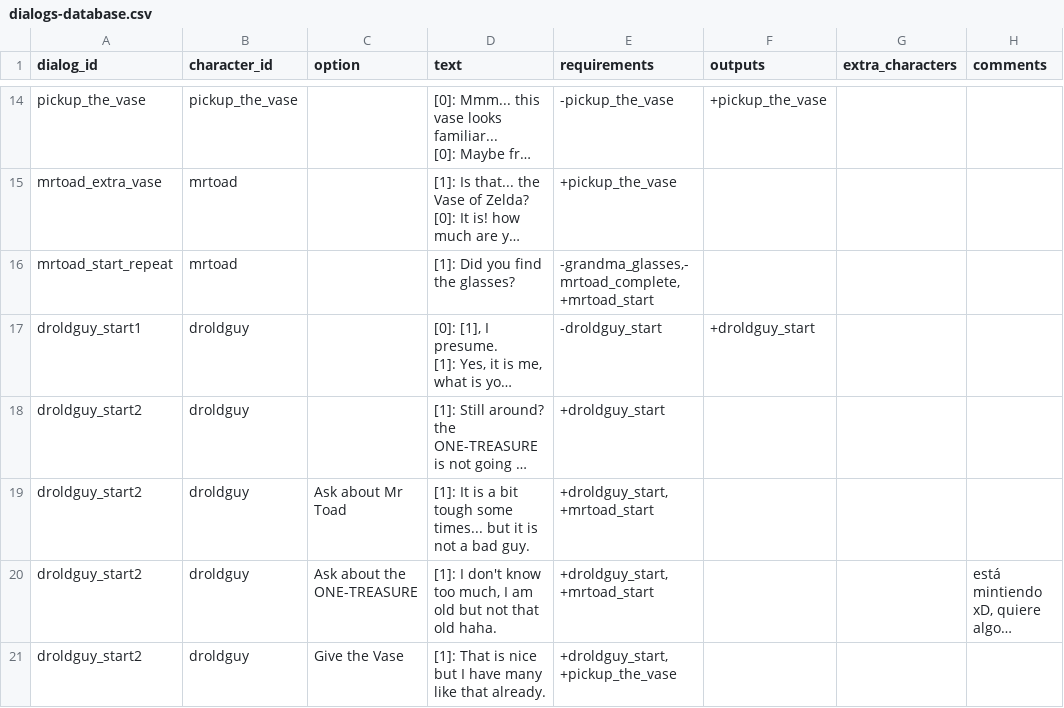
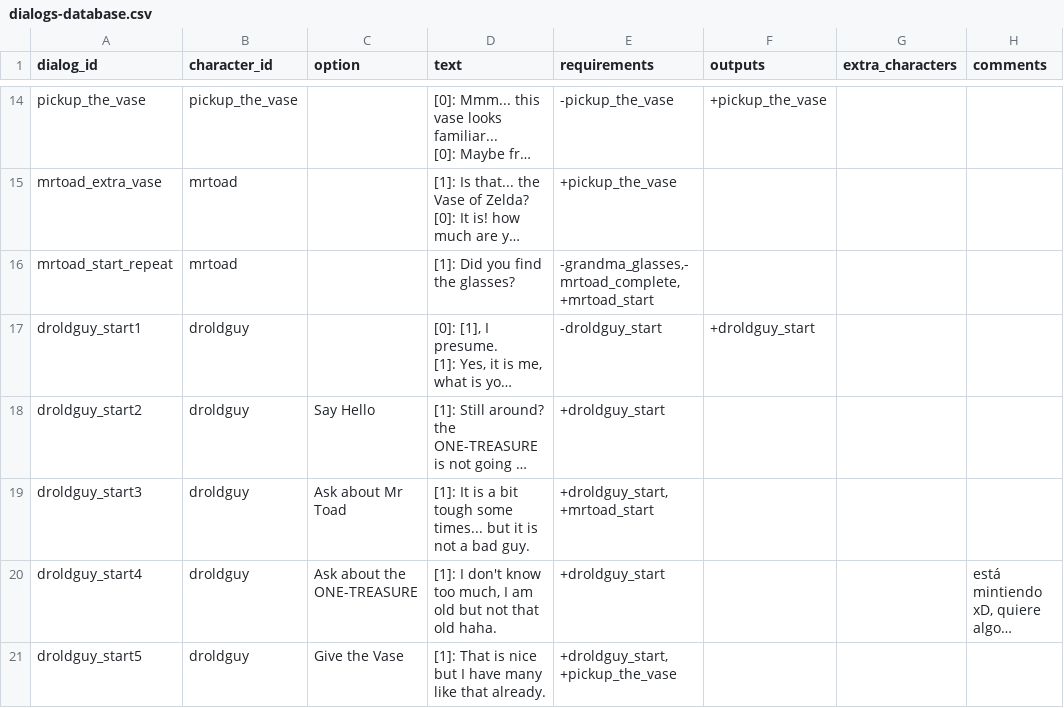
Before and after one commit to acoppes/gbjams, a CSV file: gbjam14/Assets/StreamingAssets/dialogs-database.csv, drawn as a sheet; only a part is shown, gaps mark what is left out; long unchanged cells end in …; the diff names each change by its address in the sheet, - before the commit and + after, or states it on an @@ line.

```diff
--- a/gbjam14/Assets/StreamingAssets/dialogs-database.csv
+++ b/gbjam14/Assets/StreamingAssets/dialogs-database.csv
-C18 (option): (empty)
+C18 (option): Say Hello
-A19 (dialog_id): droldguy_start2
+A19 (dialog_id): droldguy_start3
-A20 (dialog_id): droldguy_start2
+A20 (dialog_id): droldguy_start4
-E20 (requirements): +droldguy_start,+mrtoad_start
+E20 (requirements): +droldguy_start
-A21 (dialog_id): droldguy_start2
+A21 (dialog_id): droldguy_start5
```
Also changed, not shown: 4 other files.
